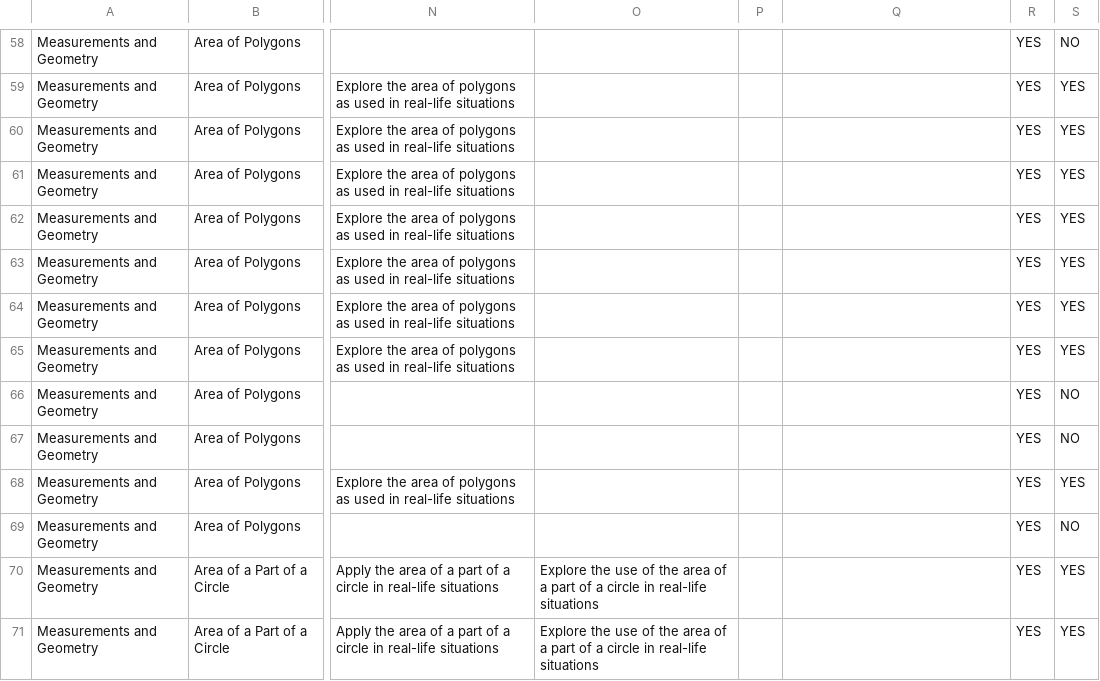
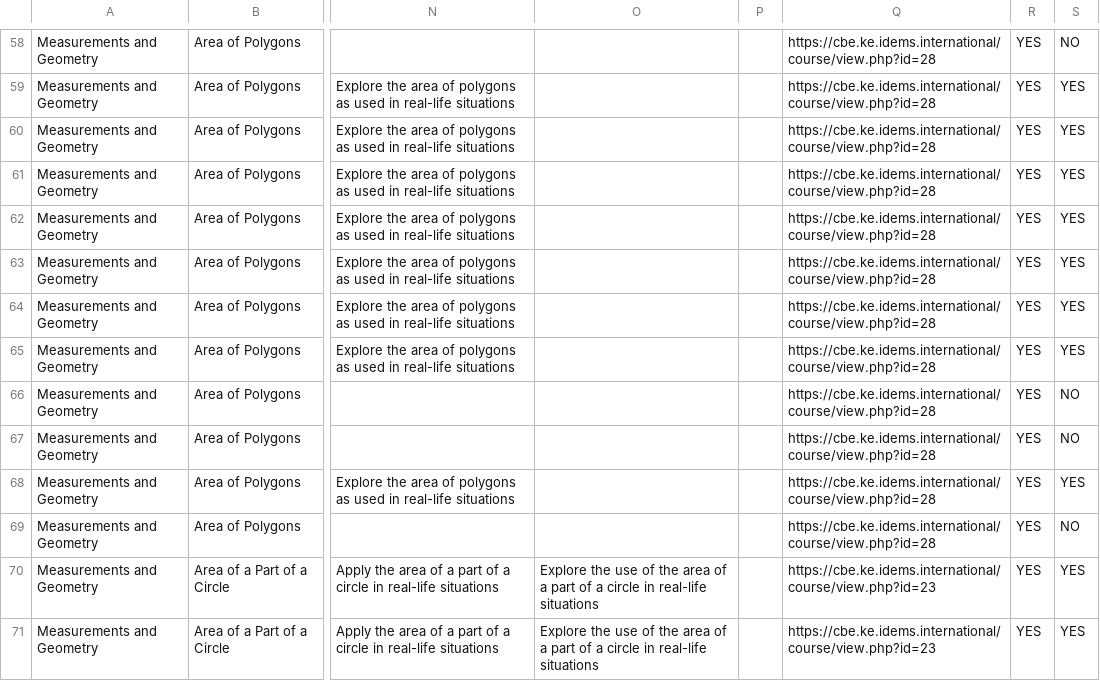
Before and after one commit to IDEMSInternational/cbckenyamathematics, a CSV file: website-content/data/Automatic-Links.csv, drawn as a sheet; only a part is shown, gaps mark what is left out; the diff covers the shown part only; the diff names each change by its address in the sheet, - before the commit and + after, or states it on an @@ line.

Commit message:
Update lesson plans and resources URLs to reflect new course links

```diff
--- a/website-content/data/Automatic-Links.csv
+++ b/website-content/data/Automatic-Links.csv
-Q58:Q69: (empty)
+Q58:Q69: https://cbe.ke.idems.international/course/view.php?id=28
-Q70:Q71: (empty)
+Q70:Q71: https://cbe.ke.idems.international/course/view.php?id=23
```
Also changed, not shown: 118 edited cells elsewhere in this file, 2 other files.
